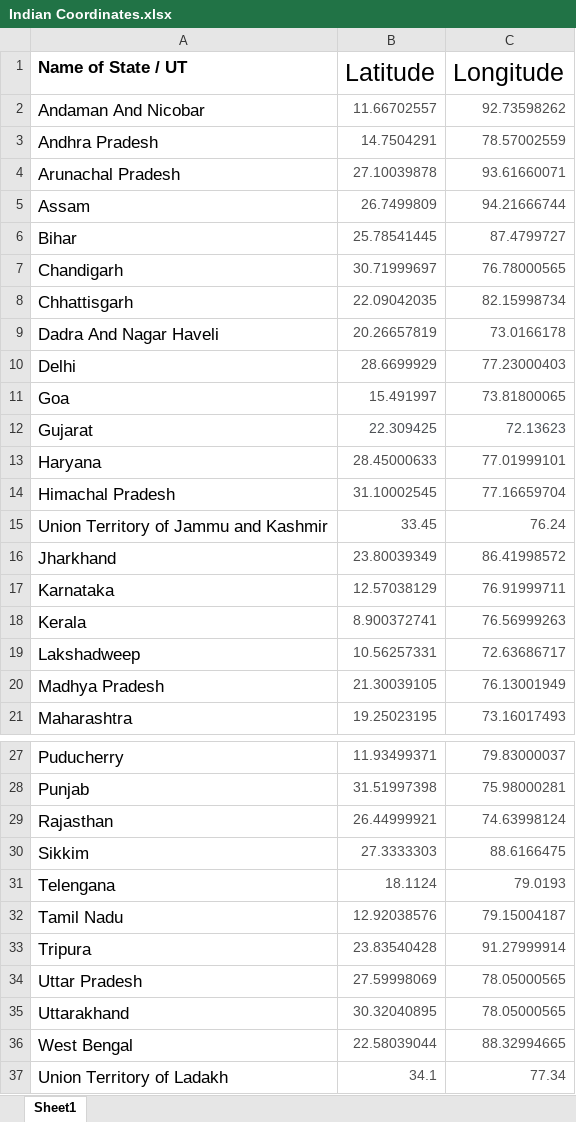
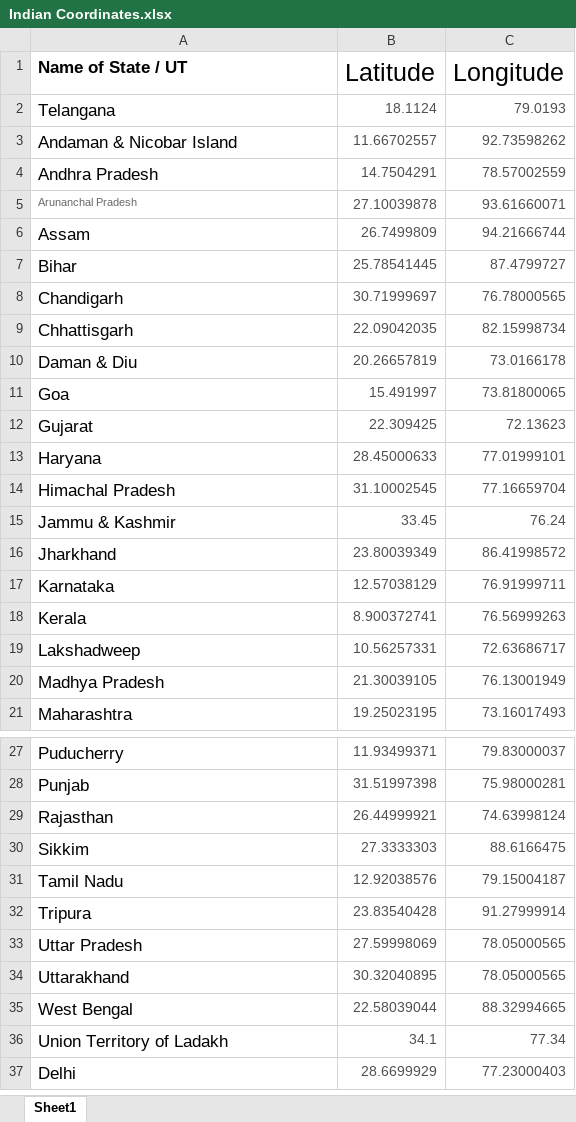
Before and after one commit to rajat-rkm/Covid19_data_visualization, an Excel workbook: c1dataset/Indian Coordinates.xlsx, sheet Sheet1, drawn as a sheet; only a part is shown, gaps mark what is left out; values as stored, in another font and other column widths than the file's, no borders; removed rows and columns are numbered as before the commit, all else as after; the diff names each change by its address in the sheet, - before the commit and + after, or states it on an @@ line.

```diff
--- a/c1dataset/Indian Coordinates.xlsx (sheet Sheet1)
+++ b/c1dataset/Indian Coordinates.xlsx (sheet Sheet1)
+row 2: Telangana | 18.1124 | 79.0193
-A3 (Name of State / UT): Andaman And Nicobar
+A3 (Name of State / UT): Andaman & Nicobar Island
-A5 (Name of State / UT): Arunachal Pradesh
+A5 (Name of State / UT): Arunanchal Pradesh
-A5 text colour: black
+A5 text colour: #666666, text size: smaller
-A10 (Name of State / UT): Dadra And Nagar Haveli
+A10 (Name of State / UT): Daman & Diu
-A15 (Name of State / UT): Union Territory of Jammu and Kashmir
+A15 (Name of State / UT): Jammu & Kashmir
-row 31: Telengana | 18.1124 | 79.0193
@@ row 10 moved to row 37: Delhi @@
```
Also changed, not shown: c1dataset/india_all_state.xlsx, 11 other files.
